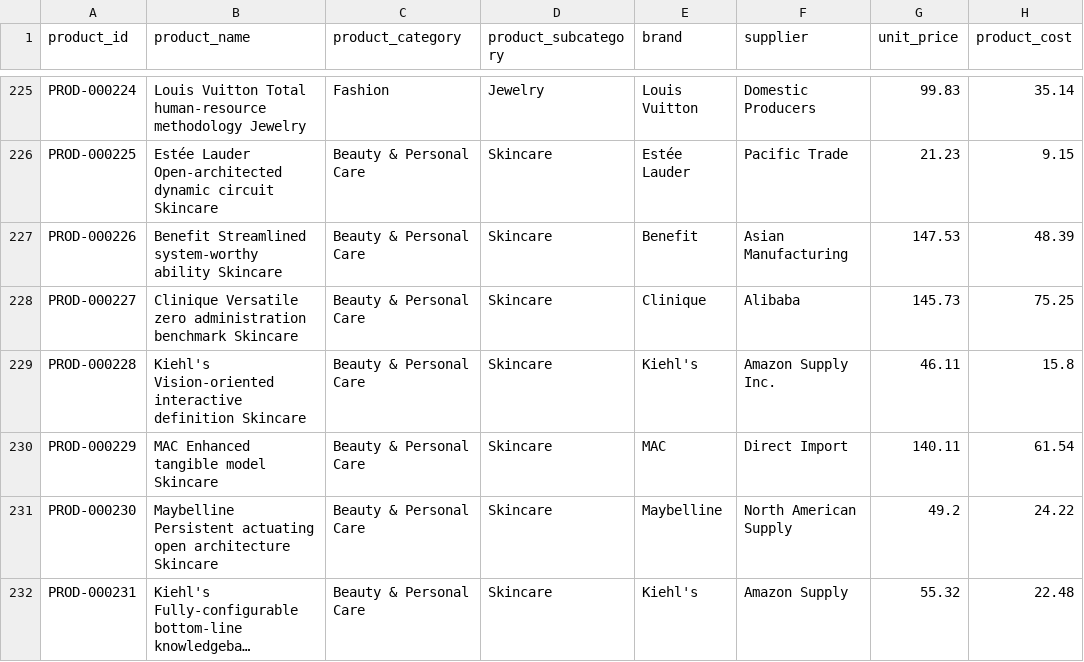
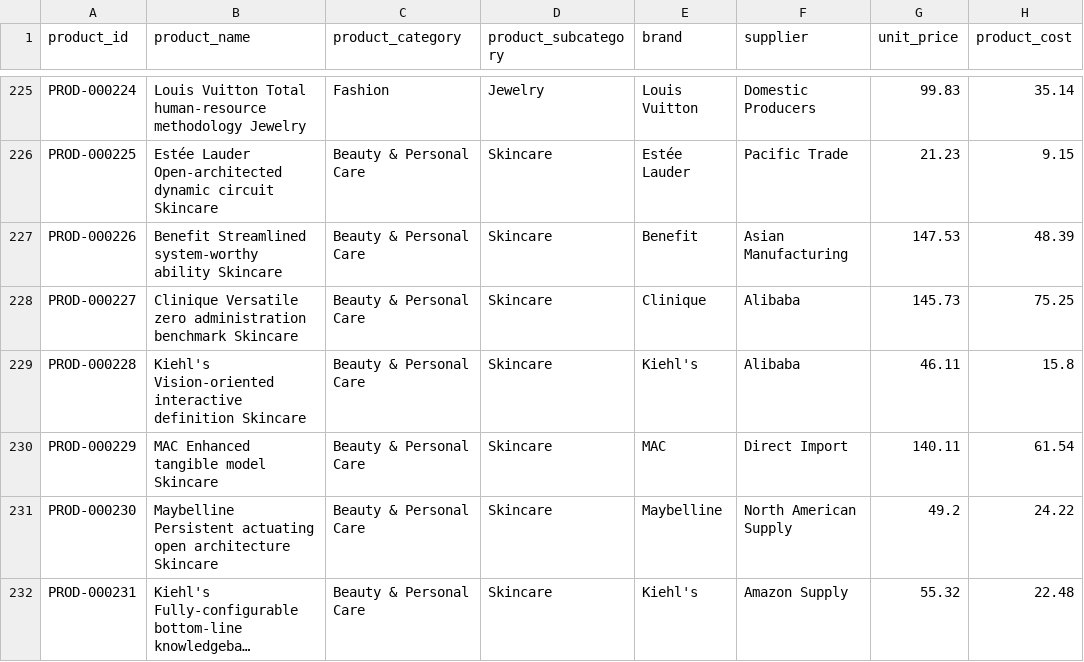
Before and after one commit to nhahub/NHA-5-107, a CSV file: Data_CSV/product_catalog.csv, drawn as a sheet; only a part is shown, gaps mark what is left out; long unchanged cells end in …; the diff covers the shown part only; the diff names each change by its address in the sheet, - before the commit and + after, or states it on an @@ line.

```diff
--- a/Data_CSV/product_catalog.csv
+++ b/Data_CSV/product_catalog.csv
-F229 (supplier): Amazon Supply Inc.
+F229 (supplier): Alibaba
```
Also changed, not shown: 160 edited cells elsewhere in this file, 3 other files.
